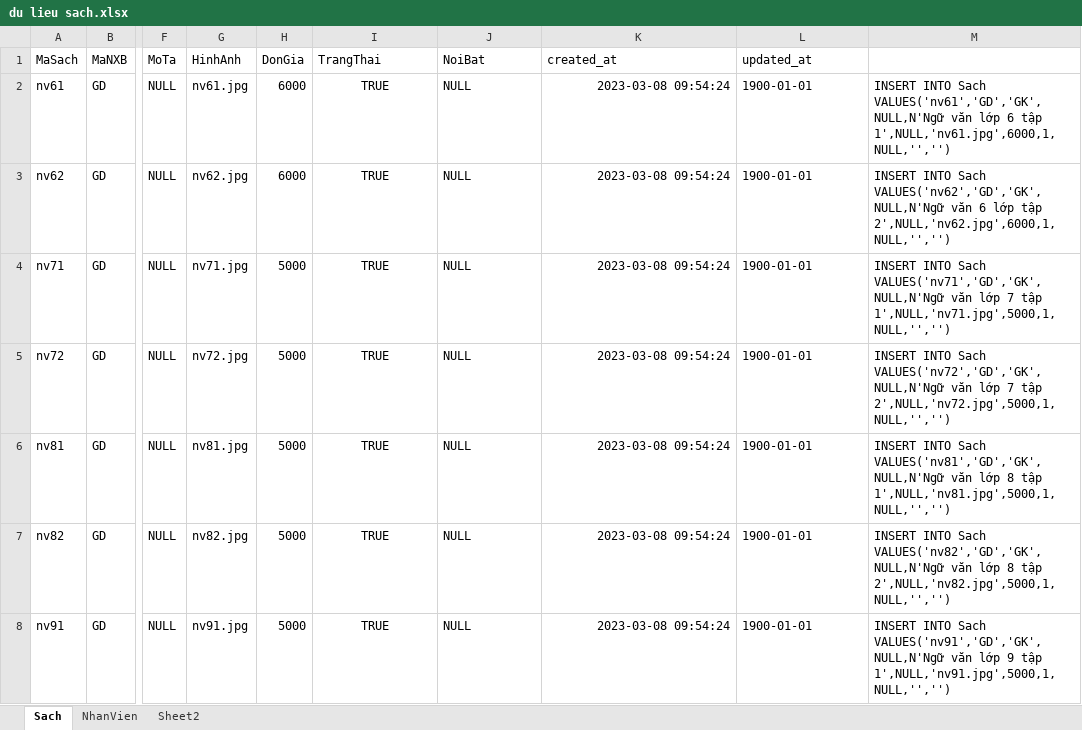
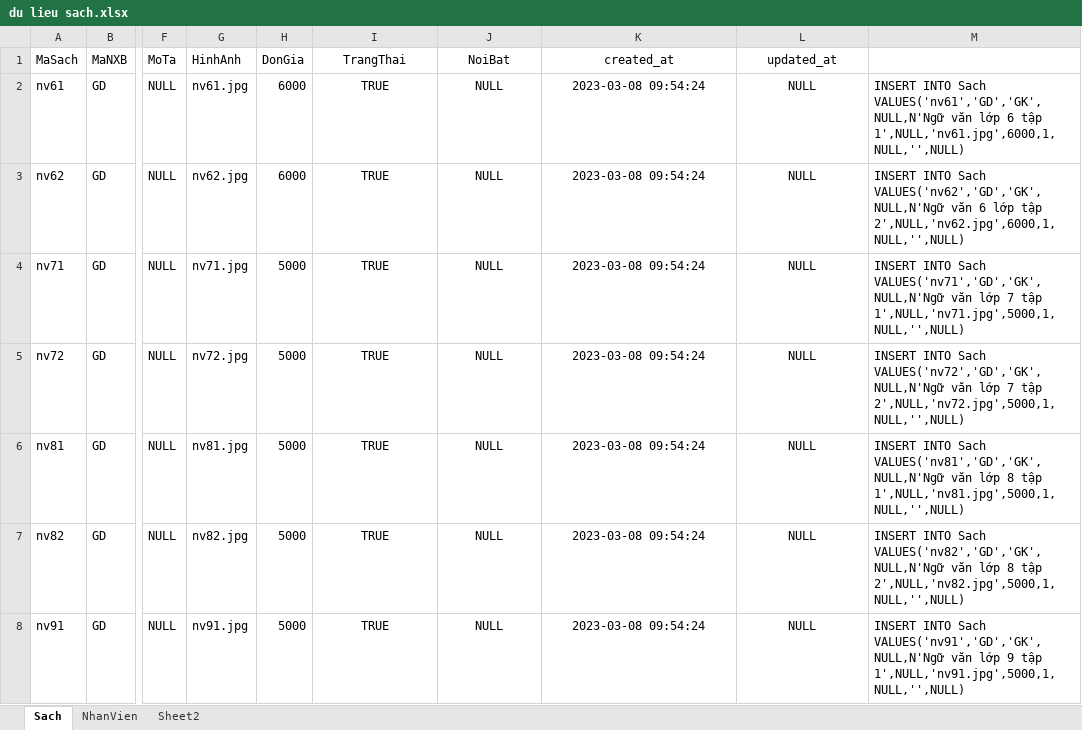
Before and after one commit to HoangLong253/DATN, an Excel workbook: du lieu sach.xlsx, sheet Sach, drawn as a sheet; only a part is shown, gaps mark what is left out; values as stored, in another font and other column widths than the file's, no borders; the diff covers the shown part only; the diff names each change by its address in the sheet, - before the commit and + after, or states it on an @@ line.

```diff
--- a/du lieu sach.xlsx (sheet Sach)
+++ b/du lieu sach.xlsx (sheet Sach)
-I1:L1 alignment: left
+I1:L1 alignment: center
-J2:J8 alignment: left
+J2:J8 alignment: center
-K2:K8 alignment: right
+K2:K8 alignment: center
-L2:L8 (updated_at): 1900-01-01
+L2:L8 (updated_at): NULL
-L2:L8 alignment: left
+L2:L8 alignment: center
-M2: …6 tập 1',NULL,'nv61.jpg',6000,1,NULL,'','')
+M2: …6 tập 1',NULL,'nv61.jpg',6000,1,NULL,'',NULL)
-M3: …lớp tập 2',NULL,'nv62.jpg',6000,1,NULL,'','')
+M3: …lớp tập 2',NULL,'nv62.jpg',6000,1,NULL,'',NULL)
-M4: …7 tập 1',NULL,'nv71.jpg',5000,1,NULL,'','')
+M4: …7 tập 1',NULL,'nv71.jpg',5000,1,NULL,'',NULL)
-M5: …7 tập 2',NULL,'nv72.jpg',5000,1,NULL,'','')
+M5: …7 tập 2',NULL,'nv72.jpg',5000,1,NULL,'',NULL)
-M6: …8 tập 1',NULL,'nv81.jpg',5000,1,NULL,'','')
+M6: …8 tập 1',NULL,'nv81.jpg',5000,1,NULL,'',NULL)
-M7: …8 tập 2',NULL,'nv82.jpg',5000,1,NULL,'','')
+M7: …8 tập 2',NULL,'nv82.jpg',5000,1,NULL,'',NULL)
-M8: …9 tập 1',NULL,'nv91.jpg',5000,1,NULL,'','')
+M8: …9 tập 1',NULL,'nv91.jpg',5000,1,NULL,'',NULL)
```
Also changed, not shown: 36 added rows, 175 edited cells and cell formats elsewhere in this sheet, formulas that keep their value, 23 other files.
